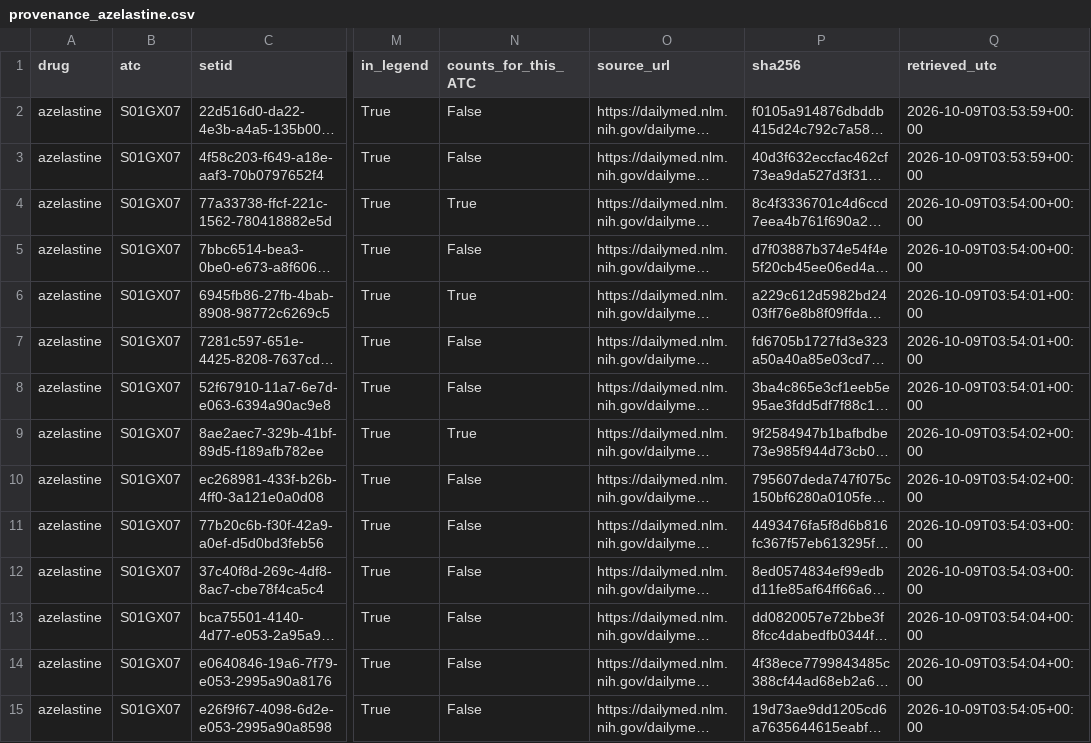
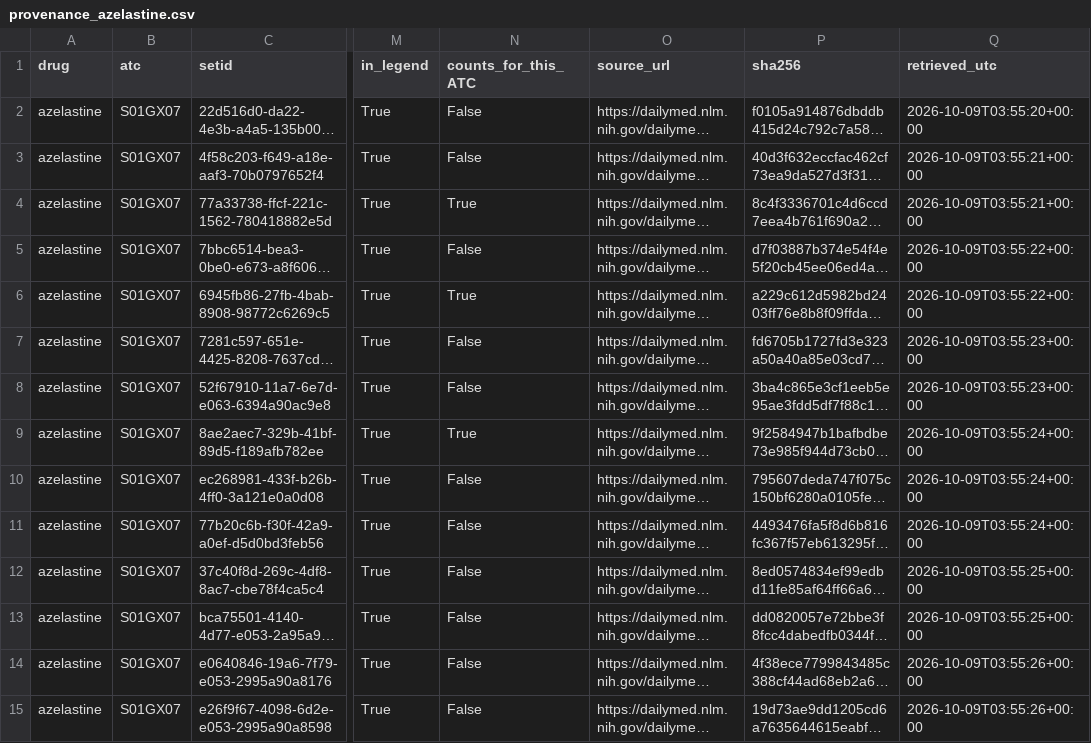
Before and after one commit to DhruvMenon2003/drug-toxicity-qsar-prediction, a CSV file: curation/results/provenance_azelastine.csv, drawn as a sheet; only a part is shown, gaps mark what is left out; long unchanged cells end in …; the diff covers the shown part only; the diff names each change by its address in the sheet, - before the commit and + after, or states it on an @@ line.

```diff
--- a/curation/results/provenance_azelastine.csv
+++ b/curation/results/provenance_azelastine.csv
-Q2 (retrieved_utc): 2026-10-09T03:53:59+00:00
+Q2 (retrieved_utc): 2026-10-09T03:55:20+00:00
-Q3 (retrieved_utc): 2026-10-09T03:53:59+00:00
+Q3 (retrieved_utc): 2026-10-09T03:55:21+00:00
-Q4 (retrieved_utc): 2026-10-09T03:54:00+00:00
+Q4 (retrieved_utc): 2026-10-09T03:55:21+00:00
-Q5 (retrieved_utc): 2026-10-09T03:54:00+00:00
+Q5 (retrieved_utc): 2026-10-09T03:55:22+00:00
-Q6 (retrieved_utc): 2026-10-09T03:54:01+00:00
+Q6 (retrieved_utc): 2026-10-09T03:55:22+00:00
-Q7:Q8 (retrieved_utc): 2026-10-09T03:54:01+00:00
+Q7:Q8 (retrieved_utc): 2026-10-09T03:55:23+00:00
-Q9:Q10 (retrieved_utc): 2026-10-09T03:54:02+00:00
+Q9:Q10 (retrieved_utc): 2026-10-09T03:55:24+00:00
-Q11 (retrieved_utc): 2026-10-09T03:54:03+00:00
+Q11 (retrieved_utc): 2026-10-09T03:55:24+00:00
-Q12 (retrieved_utc): 2026-10-09T03:54:03+00:00
+Q12 (retrieved_utc): 2026-10-09T03:55:25+00:00
-Q13 (retrieved_utc): 2026-10-09T03:54:04+00:00
+Q13 (retrieved_utc): 2026-10-09T03:55:25+00:00
-Q14 (retrieved_utc): 2026-10-09T03:54:04+00:00
+Q14 (retrieved_utc): 2026-10-09T03:55:26+00:00
-Q15 (retrieved_utc): 2026-10-09T03:54:05+00:00
+Q15 (retrieved_utc): 2026-10-09T03:55:26+00:00
```
Also changed, not shown: 33 edited cells elsewhere in this file, curation/results/legend_vs_fda_spl_list.csv, curation/results/screenshots_azelastine.csv, 1 other file.
